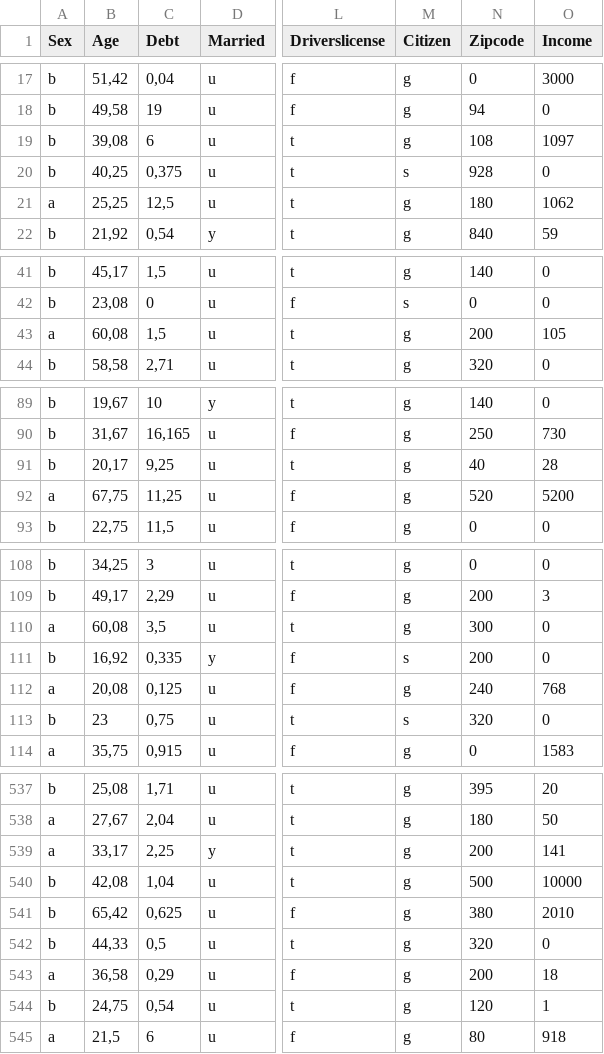
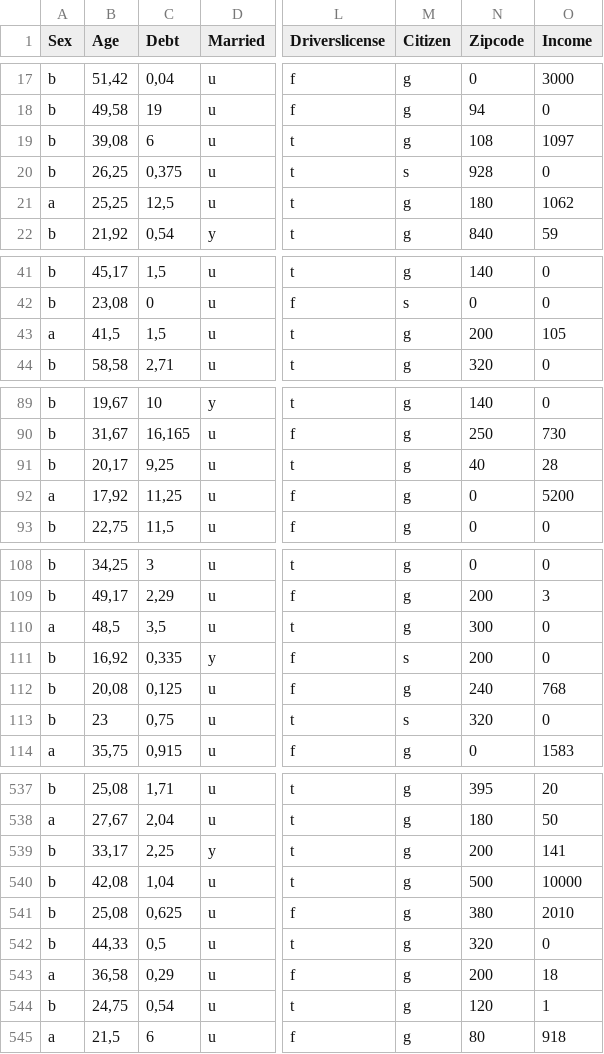
Before and after one commit to jacekchess/Projekt_WB, a CSV file: files/dataset29/train_mice.csv, drawn as a sheet; only a part is shown, gaps mark what is left out; the diff covers the shown part only; the diff names each change by its address in the sheet, - before the commit and + after, or states it on an @@ line.

```diff
--- a/files/dataset29/train_mice.csv
+++ b/files/dataset29/train_mice.csv
-B20 (Age): 40,25
+B20 (Age): 26,25
-B43 (Age): 60,08
+B43 (Age): 41,5
-B92 (Age): 67,75
+B92 (Age): 17,92
-N92 (Zipcode): 520
+N92 (Zipcode): 0
-B110 (Age): 60,08
+B110 (Age): 48,5
-A112 (Sex): a
+A112 (Sex): b
-A539 (Sex): a
+A539 (Sex): b
-B541 (Age): 65,42
+B541 (Age): 25,08
```
Also changed, not shown: 41 edited cells elsewhere in this file, files/dataset4/test_mice.csv, files/dataset4/train_mice.csv, 22 other files.
